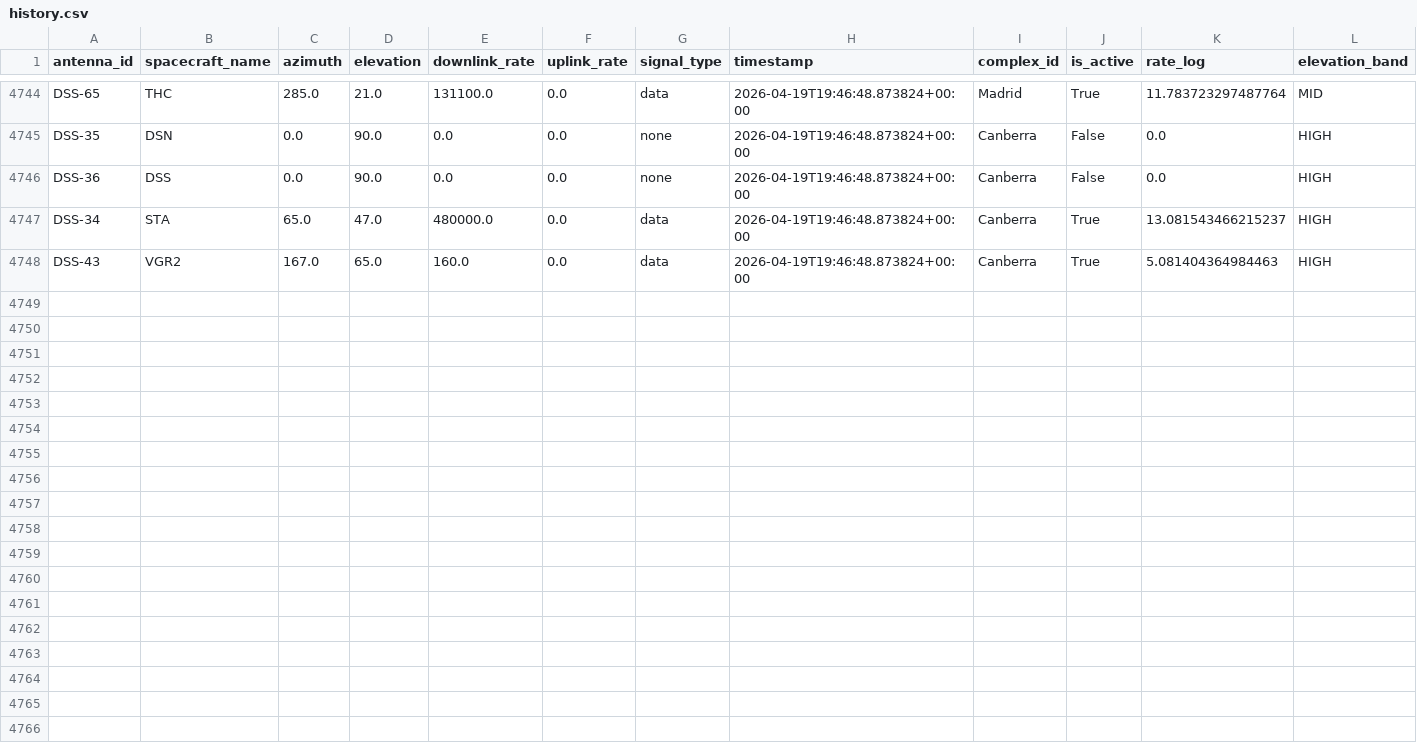
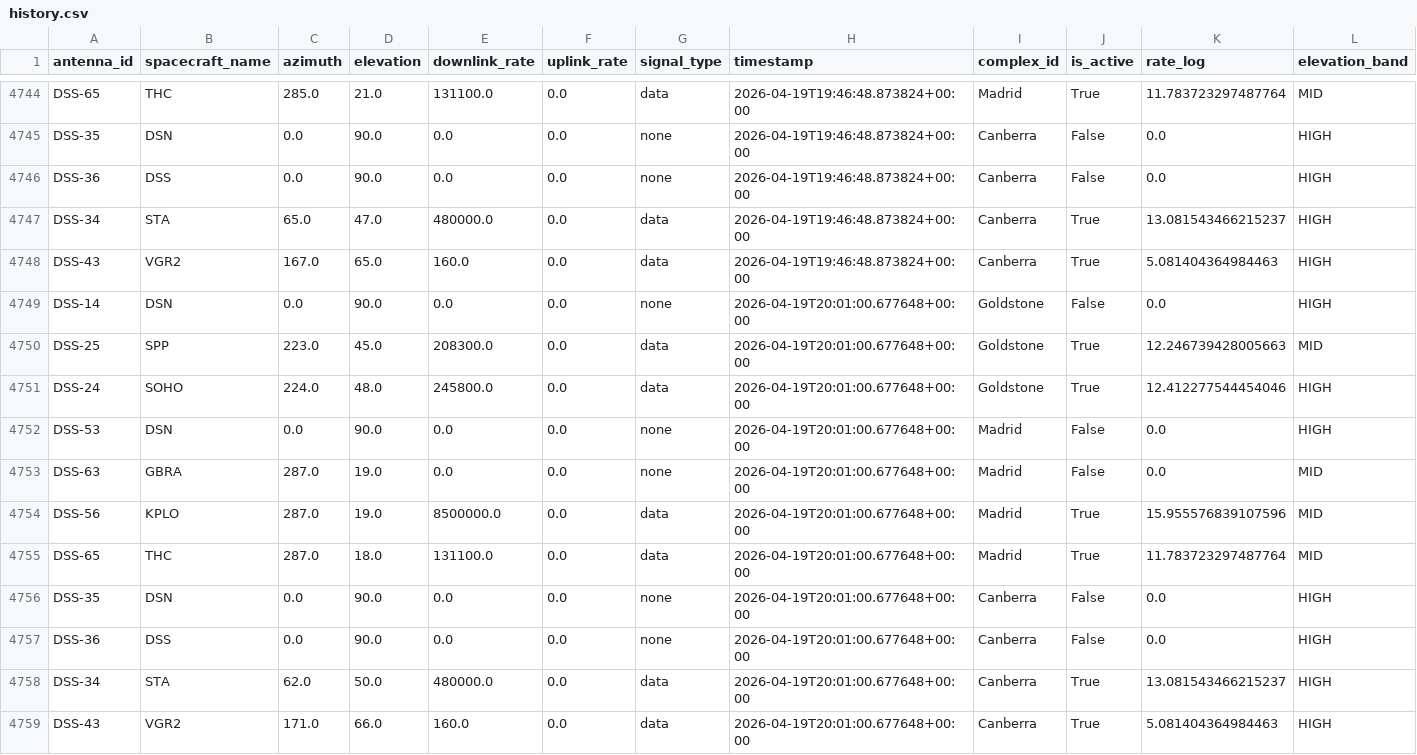
Before and after one commit to nyandajr/dsn-anomaly-tracker, a CSV file: data/history.csv, drawn as a sheet; only a part is shown, gaps mark what is left out; rows hold the shown columns only; the diff names each change by its address in the sheet, - before the commit and + after, or states it on an @@ line.

```diff
--- a/data/history.csv
+++ b/data/history.csv
+row 4749: DSS-14 | DSN | 0.0 | 90.0 | 0.0 | 0.0 | none | 2026-04-19T20:01:00.677648+00:00 | Goldstone | False | 0.0 | HIGH
+row 4750: DSS-25 | SPP | 223.0 | 45.0 | 208300.0 | 0.0 | data | 2026-04-19T20:01:00.677648+00:00 | Goldstone | True | 12.246739428005663 | MID
+row 4751: DSS-24 | SOHO | 224.0 | 48.0 | 245800.0 | 0.0 | data | 2026-04-19T20:01:00.677648+00:00 | Goldstone | True | 12.412277544454046 | HIGH
+row 4752: DSS-53 | DSN | 0.0 | 90.0 | 0.0 | 0.0 | none | 2026-04-19T20:01:00.677648+00:00 | Madrid | False | 0.0 | HIGH
+row 4753: DSS-63 | GBRA | 287.0 | 19.0 | 0.0 | 0.0 | none | 2026-04-19T20:01:00.677648+00:00 | Madrid | False | 0.0 | MID
+row 4754: DSS-56 | KPLO | 287.0 | 19.0 | 8500000.0 | 0.0 | data | 2026-04-19T20:01:00.677648+00:00 | Madrid | True | 15.955576839107596 | MID
+row 4755: DSS-65 | THC | 287.0 | 18.0 | 131100.0 | 0.0 | data | 2026-04-19T20:01:00.677648+00:00 | Madrid | True | 11.783723297487764 | MID
+row 4756: DSS-35 | DSN | 0.0 | 90.0 | 0.0 | 0.0 | none | 2026-04-19T20:01:00.677648+00:00 | Canberra | False | 0.0 | HIGH
+row 4757: DSS-36 | DSS | 0.0 | 90.0 | 0.0 | 0.0 | none | 2026-04-19T20:01:00.677648+00:00 | Canberra | False | 0.0 | HIGH
+row 4758: DSS-34 | STA | 62.0 | 50.0 | 480000.0 | 0.0 | data | 2026-04-19T20:01:00.677648+00:00 | Canberra | True | 13.081543466215237 | HIGH
+row 4759: DSS-43 | VGR2 | 171.0 | 66.0 | 160.0 | 0.0 | data | 2026-04-19T20:01:00.677648+00:00 | Canberra | True | 5.081404364984463 | HIGH
```
Also changed, not shown: 2 other files.
